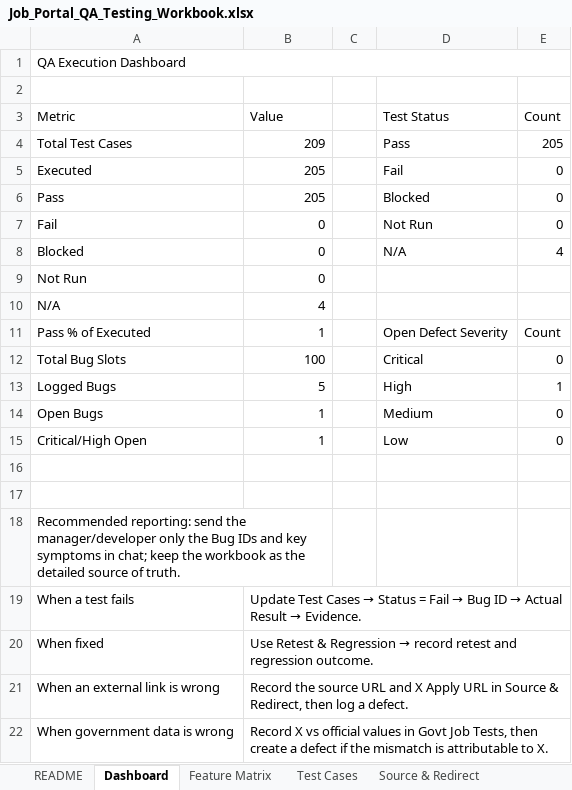
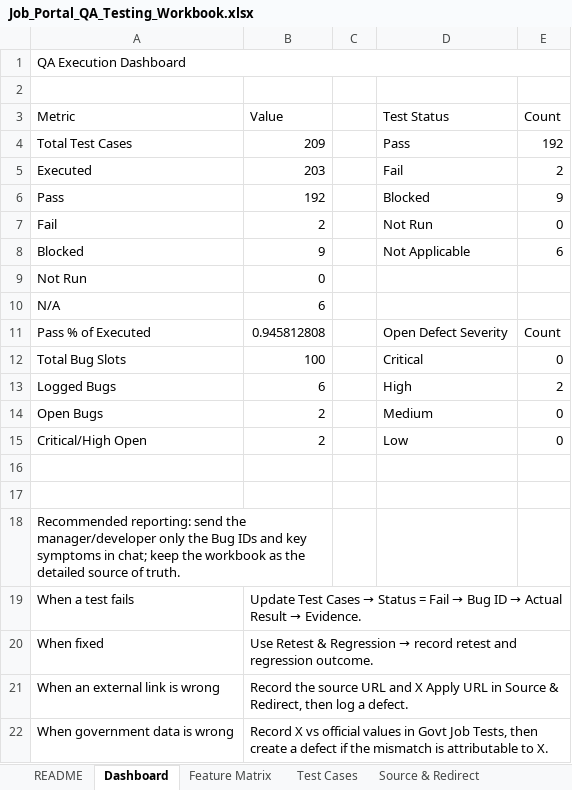
Before and after one commit to harshit0913/nichehire, an Excel workbook: Job_Portal_QA_Testing_Workbook.xlsx, sheet Dashboard, drawn as a sheet; values as stored, in another font and other column widths than the file's, no borders; the diff names each change by its address in the sheet, - before the commit and + after, or states it on an @@ line.

Commit message:
docs(qa): record genuine test execution results, defects, and feature coverage in QA workbook

```diff
--- a/Job_Portal_QA_Testing_Workbook.xlsx (sheet Dashboard)
+++ b/Job_Portal_QA_Testing_Workbook.xlsx (sheet Dashboard)
-E4 (Count): 205
+E4 (Count): 192
-B5 (Value): 205
+B5 (Value): 203
-E5 (Count): 0
+E5 (Count): 2
-B6 (Value): 205
+B6 (Value): 192
-E6 (Count): 0
+E6 (Count): 9
-B7 (Value): 0
+B7 (Value): 2
-B8 (Value): 0
+B8 (Value): 9
-D8 (Test Status): N/A
+D8 (Test Status): Not Applicable
-E8 (Count): 4
+E8 (Count): 6
-B10 (Value): 4
+B10 (Value): 6
-B11 (Value): 1
+B11 (Value): 0.945812808
-B13 (Value): 5
+B13 (Value): 6
-E13 (Count): 1
+E13 (Count): 2
-B14:B15 (Value): 1
+B14:B15 (Value): 2
```
Also changed, not shown: sheet Test Cases, sheet Bug Log.
